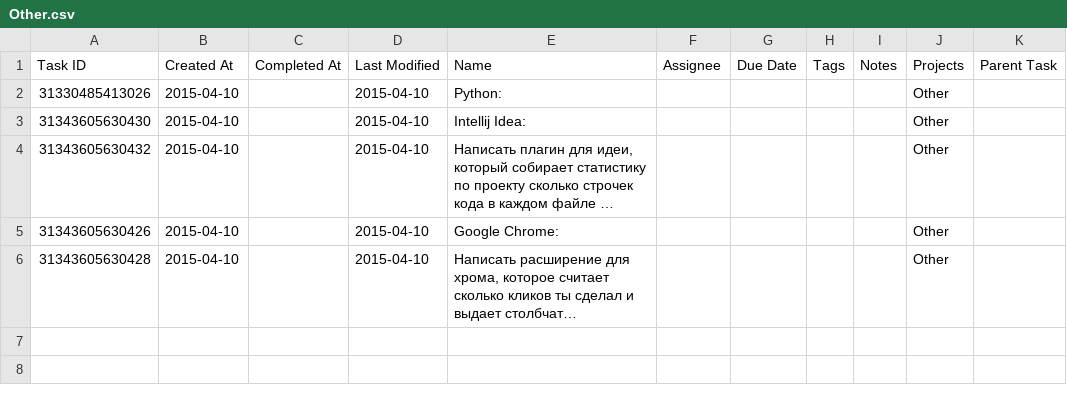
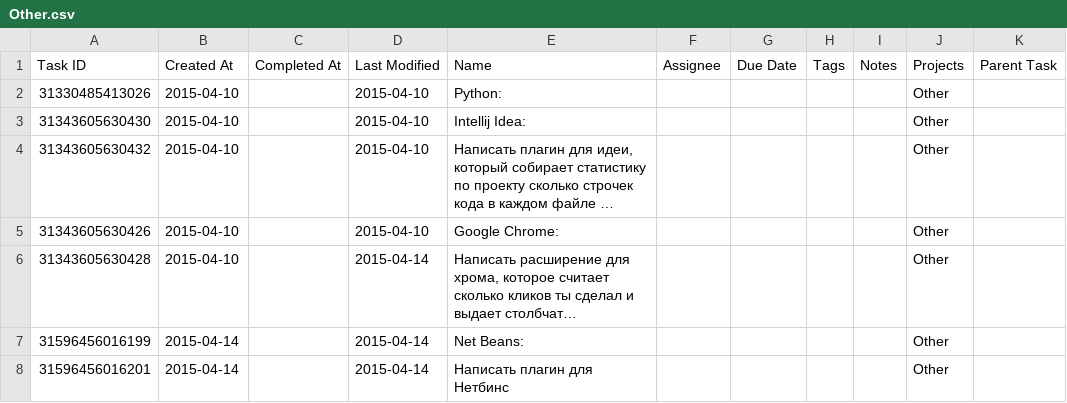
Before and after one commit to EugeneNik/progressApp, a CSV file: files/Other.csv, drawn as a sheet; long unchanged cells end in …; the diff names each change by its address in the sheet, - before the commit and + after, or states it on an @@ line.

```diff
--- a/files/Other.csv
+++ b/files/Other.csv
-D6 (Last Modified): 2015-04-10
+D6 (Last Modified): 2015-04-14
+row 7: 31596456016199 | 2015-04-14 |  | 2015-04-14 | Net Beans: |  |  |  |  | Other
+row 8: 31596456016201 | 2015-04-14 |  | 2015-04-14 | Написать плагин для Нетбинс |  |  |  |  | Other
```
Also changed, not shown: files/CI.csv, files/Java_EE_6.csv, 10 other files.
